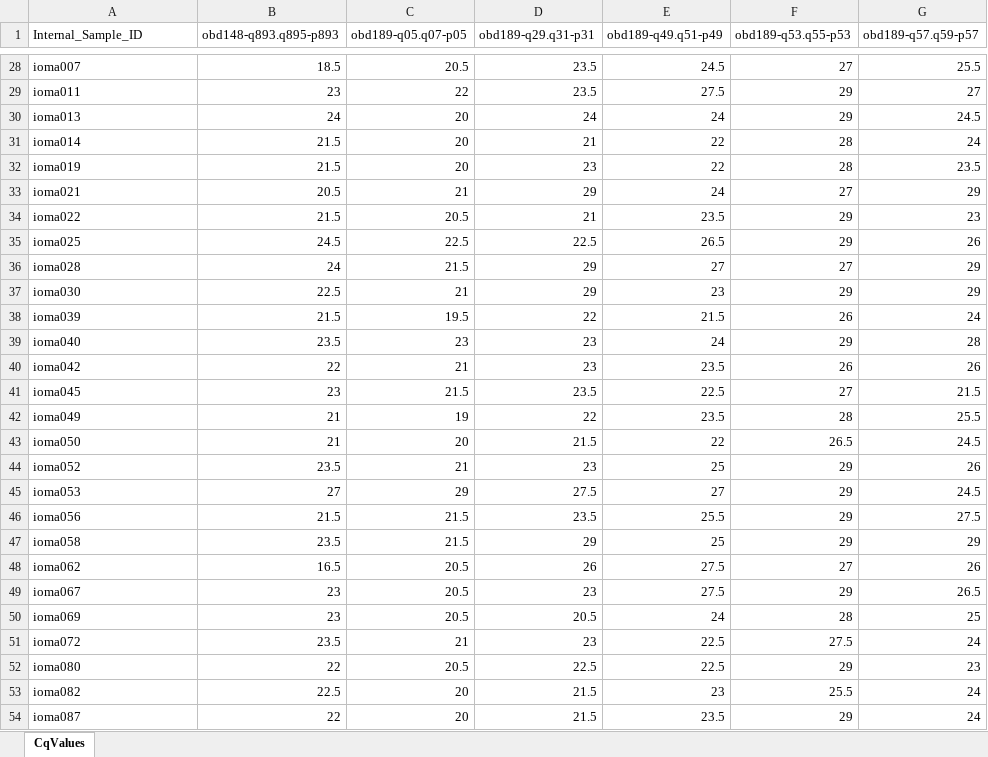
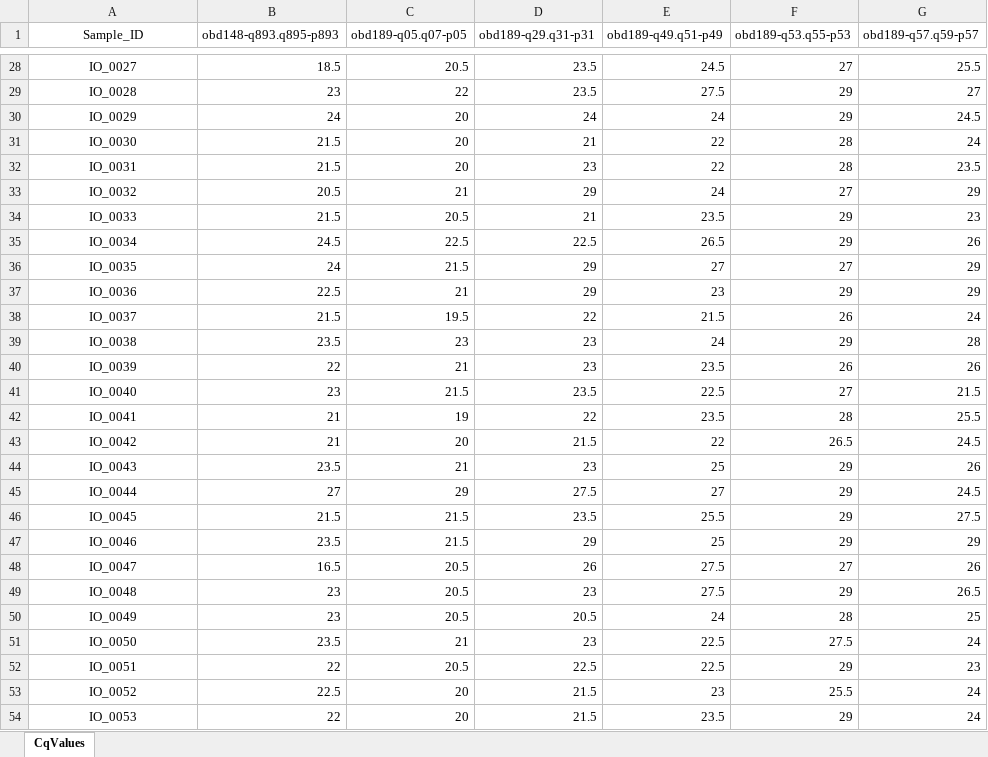
Before and after one commit to oxfordBiodynamics/medrxiv, an Excel workbook: CiRT publication/CqValues.xlsx, sheet CqValues, drawn as a sheet; only a part is shown, gaps mark what is left out; values as stored, in another font and other column widths than the file's, no borders; conditional formats and table styles not drawn; the diff covers the shown part only; the diff names each change by its address in the sheet, - before the commit and + after, or states it on an @@ line.

```diff
--- a/CiRT publication/CqValues.xlsx (sheet CqValues)
+++ b/CiRT publication/CqValues.xlsx (sheet CqValues)
-A1: Internal_Sample_ID
+A1: Sample_ID
-A1:A54 alignment: left
+A1:A54 alignment: center
-A28 (Sample_ID): ioma007
+A28 (Sample_ID): IO_0027
-A29 (Sample_ID): ioma011
+A29 (Sample_ID): IO_0028
-A30 (Sample_ID): ioma013
+A30 (Sample_ID): IO_0029
-A31 (Sample_ID): ioma014
+A31 (Sample_ID): IO_0030
-A32 (Sample_ID): ioma019
+A32 (Sample_ID): IO_0031
-A33 (Sample_ID): ioma021
+A33 (Sample_ID): IO_0032
-A34 (Sample_ID): ioma022
+A34 (Sample_ID): IO_0033
-A35 (Sample_ID): ioma025
+A35 (Sample_ID): IO_0034
-A36 (Sample_ID): ioma028
+A36 (Sample_ID): IO_0035
-A37 (Sample_ID): ioma030
+A37 (Sample_ID): IO_0036
-A38 (Sample_ID): ioma039
+A38 (Sample_ID): IO_0037
-A39 (Sample_ID): ioma040
+A39 (Sample_ID): IO_0038
-A40 (Sample_ID): ioma042
+A40 (Sample_ID): IO_0039
-A41 (Sample_ID): ioma045
+A41 (Sample_ID): IO_0040
-A42 (Sample_ID): ioma049
+A42 (Sample_ID): IO_0041
-A43 (Sample_ID): ioma050
+A43 (Sample_ID): IO_0042
-A44 (Sample_ID): ioma052
+A44 (Sample_ID): IO_0043
-A45 (Sample_ID): ioma053
+A45 (Sample_ID): IO_0044
-A46 (Sample_ID): ioma056
+A46 (Sample_ID): IO_0045
-A47 (Sample_ID): ioma058
+A47 (Sample_ID): IO_0046
-A48 (Sample_ID): ioma062
+A48 (Sample_ID): IO_0047
-A49 (Sample_ID): ioma067
+A49 (Sample_ID): IO_0048
-A50 (Sample_ID): ioma069
+A50 (Sample_ID): IO_0049
-A51 (Sample_ID): ioma072
+A51 (Sample_ID): IO_0050
-A52 (Sample_ID): ioma080
+A52 (Sample_ID): IO_0051
-A53 (Sample_ID): ioma082
+A53 (Sample_ID): IO_0052
-A54 (Sample_ID): ioma087
+A54 (Sample_ID): IO_0053
```
Also changed, not shown: 202 edited cells and cell formats elsewhere in this sheet.
